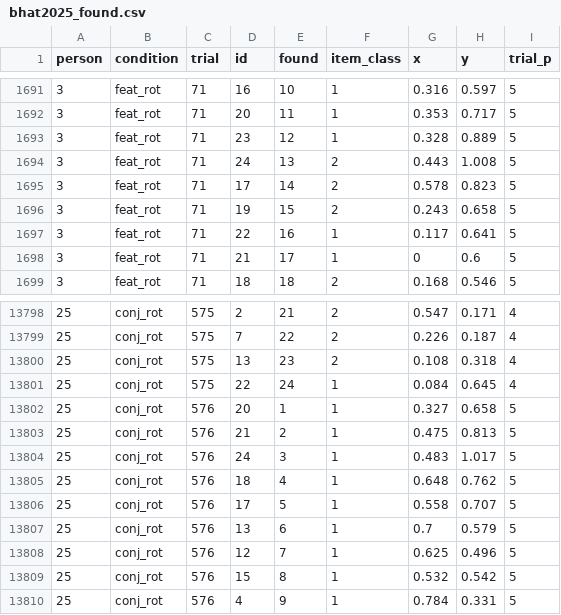
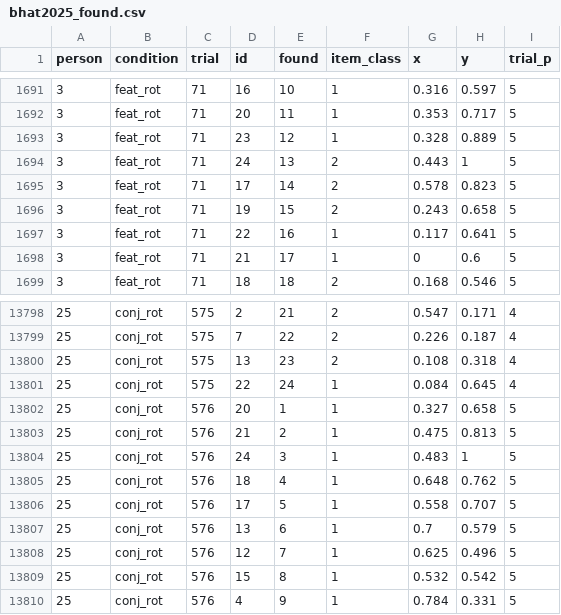
Before and after one commit to Riadsala/FoMo, a CSV file: data/bhat2025/bhat2025_found.csv, drawn as a sheet; only a part is shown, gaps mark what is left out.

Commit message:
some more hacky fixes to bhat2025 data
need to figure out what is going on here better

```diff
--- a/data/bhat2025/bhat2025_found.csv
+++ b/data/bhat2025/bhat2025_found.csv
@@ -1693,3 +1693,3 @@ person,condition,trial,id,found,item_class,x,y,trial_p
 3,feat_rot,71,23,12,1,0.328,0.889,5
-3,feat_rot,71,24,13,2,0.443,1.008,5
+3,feat_rot,71,24,13,2,0.443,1,5
 3,feat_rot,71,17,14,2,0.578,0.823,5
@@ -13803,3 +13803,3 @@ person,condition,trial,id,found,item_class,x,y,trial_p
 25,conj_rot,576,21,2,1,0.475,0.813,5
-25,conj_rot,576,24,3,1,0.483,1.017,5
+25,conj_rot,576,24,3,1,0.483,1,5
 25,conj_rot,576,18,4,1,0.648,0.762,5
```
Also changed, not shown: data/bhat2025/bhat2025_stim.csv.
